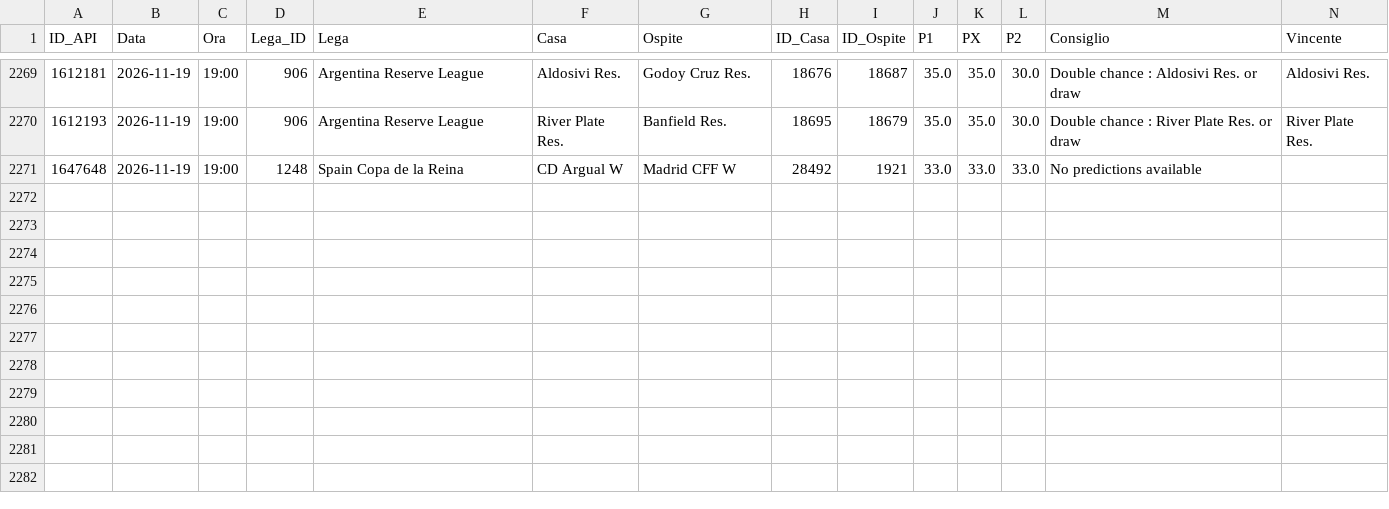
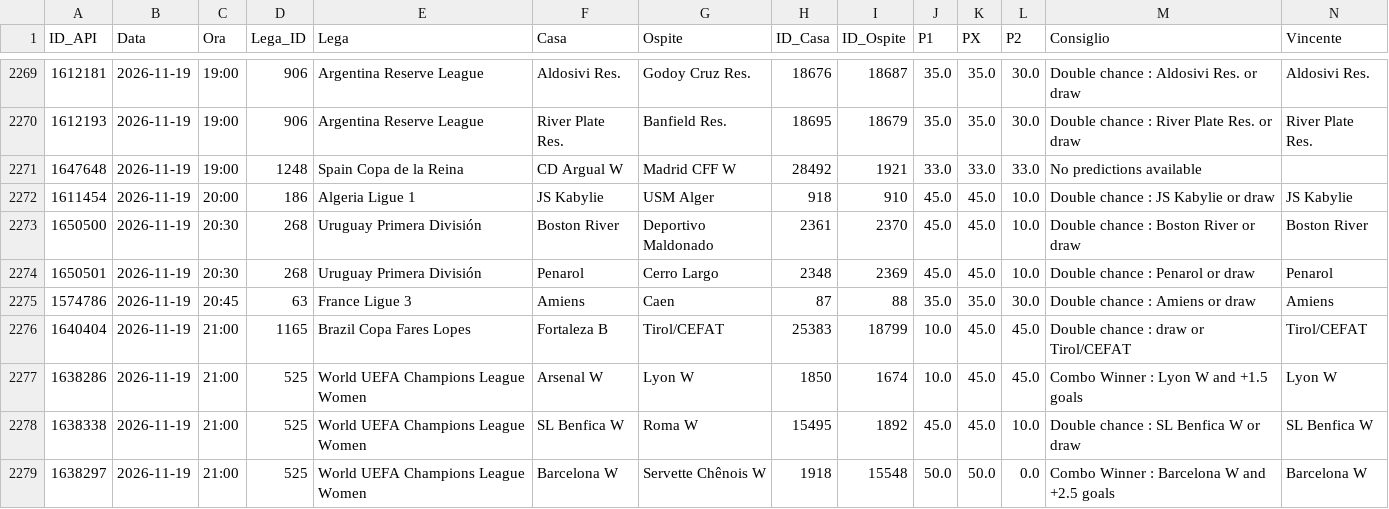
Before and after one commit to Caltiki/pronostici-repo, a CSV file: predizioni_archivio.csv, drawn as a sheet; only a part is shown, gaps mark what is left out; rows hold the shown columns only; the diff names each change by its address in the sheet, - before the commit and + after, or states it on an @@ line.

```diff
--- a/predizioni_archivio.csv
+++ b/predizioni_archivio.csv
+row 2272: 1611454 | 2026-11-19 | 20:00 | 186 | Algeria Ligue 1 | JS Kabylie | USM Alger | 918 | 910 | 45.0 | 45.0 | 10.0 | Double chance : JS Kabylie or draw | JS Kabylie
+row 2273: 1650500 | 2026-11-19 | 20:30 | 268 | Uruguay Primera División | Boston River | Deportivo Maldonado | 2361 | 2370 | 45.0 | 45.0 | 10.0 | Double chance : Boston River or draw | Boston River
+row 2274: 1650501 | 2026-11-19 | 20:30 | 268 | Uruguay Primera División | Penarol | Cerro Largo | 2348 | 2369 | 45.0 | 45.0 | 10.0 | Double chance : Penarol or draw | Penarol
+row 2275: 1574786 | 2026-11-19 | 20:45 | 63 | France Ligue 3 | Amiens | Caen | 87 | 88 | 35.0 | 35.0 | 30.0 | Double chance : Amiens or draw | Amiens
+row 2276: 1640404 | 2026-11-19 | 21:00 | 1165 | Brazil Copa Fares Lopes | Fortaleza B | Tirol/CEFAT | 25383 | 18799 | 10.0 | 45.0 | 45.0 | Double chance : draw or Tirol/CEFAT | Tirol/CEFAT
+row 2277: 1638286 | 2026-11-19 | 21:00 | 525 | World UEFA Champions League Women | Arsenal W | Lyon W | 1850 | 1674 | 10.0 | 45.0 | 45.0 | Combo Winner : Lyon W and +1.5 goals | Lyon W
+row 2278: 1638338 | 2026-11-19 | 21:00 | 525 | World UEFA Champions League Women | SL Benfica W | Roma W | 15495 | 1892 | 45.0 | 45.0 | 10.0 | Double chance : SL Benfica W or draw | SL Benfica W
+row 2279: 1638297 | 2026-11-19 | 21:00 | 525 | World UEFA Champions League Women | Barcelona W | Servette Chênois W | 1918 | 15548 | 50.0 | 50.0 | 0.0 | Combo Winner : Barcelona W and +2.5 goals | Barcelona W
```
Also changed, not shown: altribook_archivio.csv, best_archivio.csv, 14 other files.
